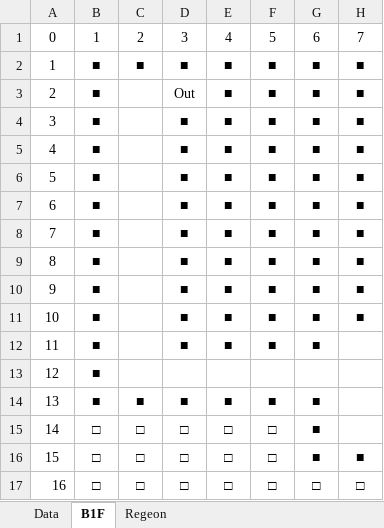
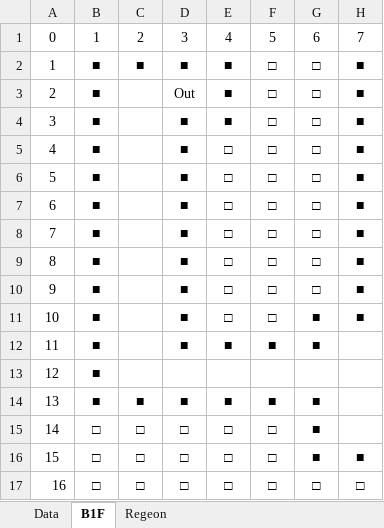
Before and after one commit to seedsclaft/hibikakeut, an Excel workbook: Assets/Data/Dungeon0020.xlsx, sheet B1F, drawn as a sheet; only a part is shown; values as stored, in another font and other column widths than the file's, no borders; the diff names each change by its address in the sheet, - before the commit and + after, or states it on an @@ line.

```diff
--- a/Assets/Data/Dungeon0020.xlsx (sheet B1F)
+++ b/Assets/Data/Dungeon0020.xlsx (sheet B1F)
-F2:F11: ■
+F2:F11: □
-G2:G10: ■
+G2:G10: □
-E5:E11: ■
+E5:E11: □
```
Also changed, not shown: sheet Regeon, Assets/Data/Actors.xlsx, Assets/Data/Dungeon0010.xlsx, 29 other files.
